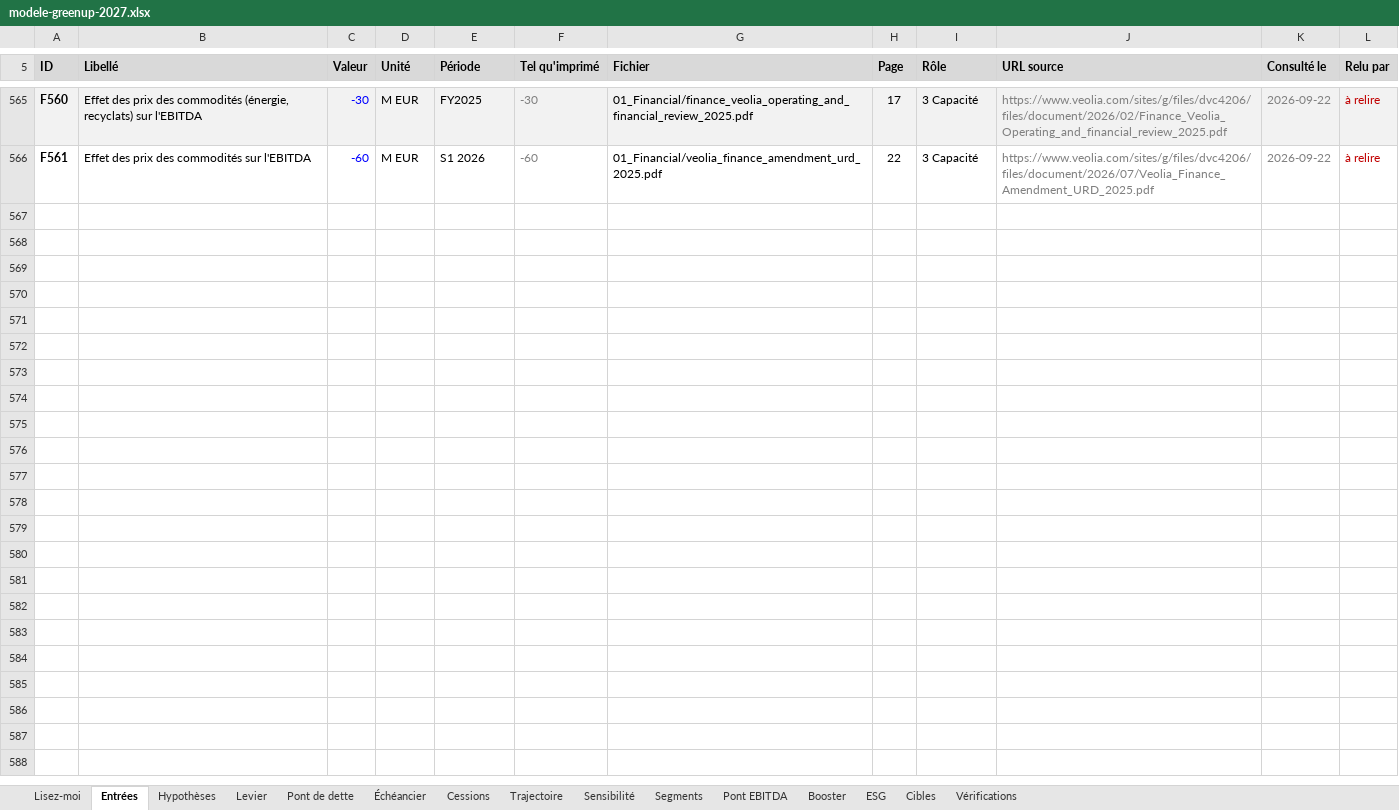
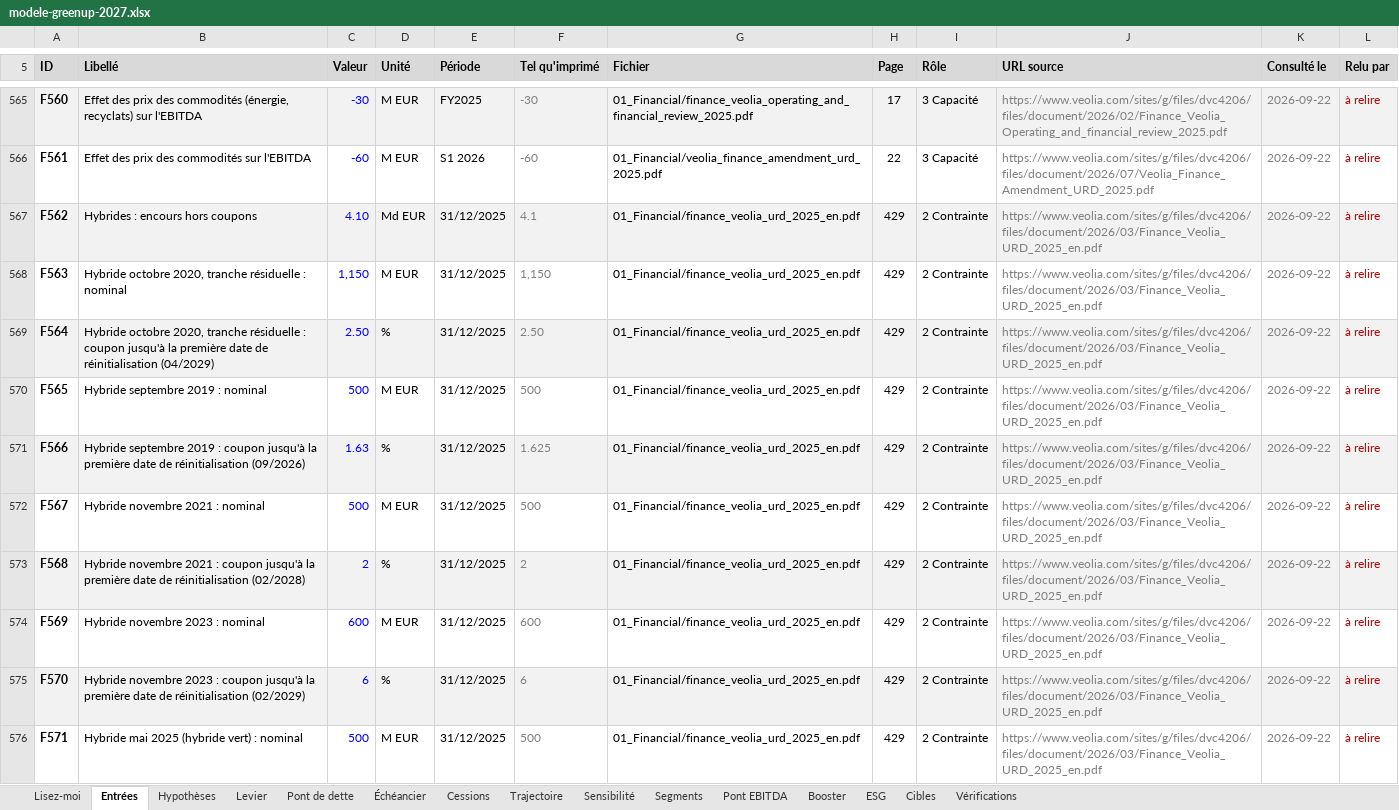
Before and after one commit to PurpleGuys/VPS-dataroom-lecture-seule-, an Excel workbook: 08_Livrables/modele-greenup-2027.xlsx, sheet Entrées, drawn as a sheet; only a part is shown, gaps mark what is left out; values as stored, in another font and other column widths than the file's, no borders; charts and pictures not drawn; the diff covers the shown part only; the diff names each change by its address in the sheet, - before the commit and + after, or states it on an @@ line.

```diff
--- a/08_Livrables/modele-greenup-2027.xlsx (sheet Entrées)
+++ b/08_Livrables/modele-greenup-2027.xlsx (sheet Entrées)
+row 567: F562 | Hybrides : encours hors coupons | 4.10 | Md EUR | 31/12/2025 | 4.1 | 01_Financial/finance_veolia_urd_2025_en.pdf | 429 | 2 Contrainte | https://www.veolia.com/sites/g/files/dvc4206/files/document/2026/03/Finance_Veolia_URD_2025_en.pdf | 2026-09-22 | à relire
+row 568: F563 | Hybride octobre 2020, tranche résiduelle : nominal | 1,150 | M EUR | 31/12/2025 | 1,150 | 01_Financial/finance_veolia_urd_2025_en.pdf | 429 | 2 Contrainte | https://www.veolia.com/sites/g/files/dvc4206/files/document/2026/03/Finance_Veolia_URD_2025_en.pdf | 2026-09-22 | à relire
+row 569: F564 | Hybride octobre 2020, tranche résiduelle : coupon jusqu'à la première date de réinitialisation (04/2029) | 2.50 | % | 31/12/2025 | 2.50 | 01_Financial/finance_veolia_urd_2025_en.pdf | 429 | 2 Contrainte | https://www.veolia.com/sites/g/files/dvc4206/files/document/2026/03/Finance_Veolia_URD_2025_en.pdf | 2026-09-22 | à relire
+row 570: F565 | Hybride septembre 2019 : nominal | 500 | M EUR | 31/12/2025 | 500 | 01_Financial/finance_veolia_urd_2025_en.pdf | 429 | 2 Contrainte | https://www.veolia.com/sites/g/files/dvc4206/files/document/2026/03/Finance_Veolia_URD_2025_en.pdf | 2026-09-22 | à relire
+row 571: F566 | Hybride septembre 2019 : coupon jusqu'à la première date de réinitialisation (09/2026) | 1.63 | % | 31/12/2025 | 1.625 | 01_Financial/finance_veolia_urd_2025_en.pdf | 429 | 2 Contrainte | https://www.veolia.com/sites/g/files/dvc4206/files/document/2026/03/Finance_Veolia_URD_2025_en.pdf | 2026-09-22 | à relire
+row 572: F567 | Hybride novembre 2021 : nominal | 500 | M EUR | 31/12/2025 | 500 | 01_Financial/finance_veolia_urd_2025_en.pdf | 429 | 2 Contrainte | https://www.veolia.com/sites/g/files/dvc4206/files/document/2026/03/Finance_Veolia_URD_2025_en.pdf | 2026-09-22 | à relire
+row 573: F568 | Hybride novembre 2021 : coupon jusqu'à la première date de réinitialisation (02/2028) | 2 | % | 31/12/2025 | 2 | 01_Financial/finance_veolia_urd_2025_en.pdf | 429 | 2 Contrainte | https://www.veolia.com/sites/g/files/dvc4206/files/document/2026/03/Finance_Veolia_URD_2025_en.pdf | 2026-09-22 | à relire
+row 574: F569 | Hybride novembre 2023 : nominal | 600 | M EUR | 31/12/2025 | 600 | 01_Financial/finance_veolia_urd_2025_en.pdf | 429 | 2 Contrainte | https://www.veolia.com/sites/g/files/dvc4206/files/document/2026/03/Finance_Veolia_URD_2025_en.pdf | 2026-09-22 | à relire
+row 575: F570 | Hybride novembre 2023 : coupon jusqu'à la première date de réinitialisation (02/2029) | 6 | % | 31/12/2025 | 6 | 01_Financial/finance_veolia_urd_2025_en.pdf | 429 | 2 Contrainte | https://www.veolia.com/sites/g/files/dvc4206/files/document/2026/03/Finance_Veolia_URD_2025_en.pdf | 2026-09-22 | à relire
+row 576: F571 | Hybride mai 2025 (hybride vert) : nominal | 500 | M EUR | 31/12/2025 | 500 | 01_Financial/finance_veolia_urd_2025_en.pdf | 429 | 2 Contrainte | https://www.veolia.com/sites/g/files/dvc4206/files/document/2026/03/Finance_Veolia_URD_2025_en.pdf | 2026-09-22 | à relire
```
Also changed, not shown: 25 added rows elsewhere in this sheet, sheet Levier, sheet Pont EBITDA, sheet Vérifications, sheet Lisez-moi, formulas that keep their value, charts or pictures, 5 other files.
